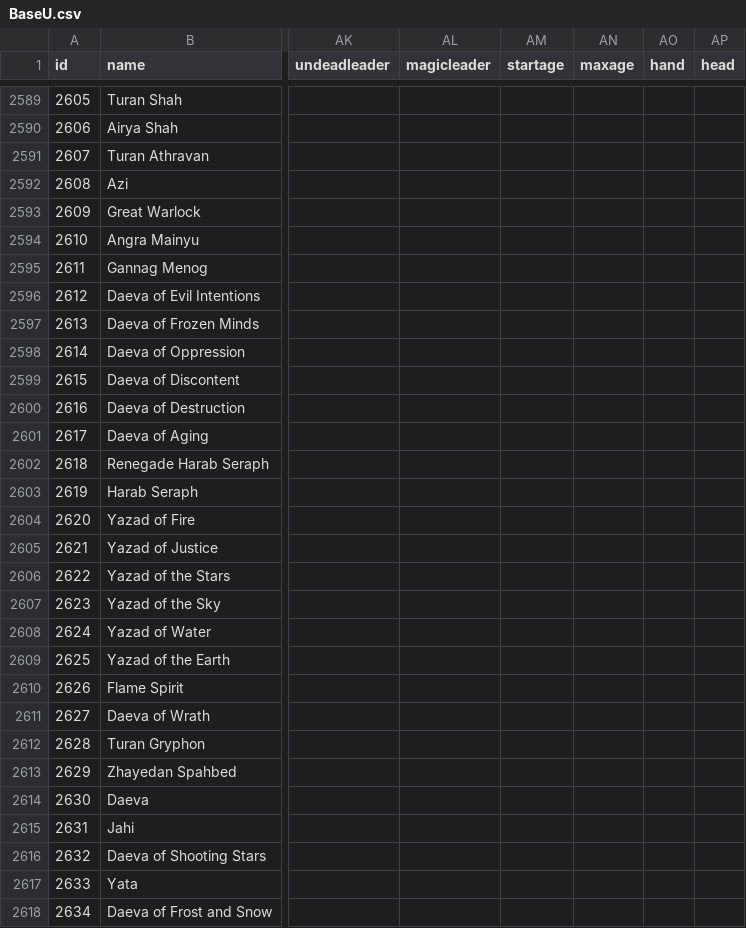
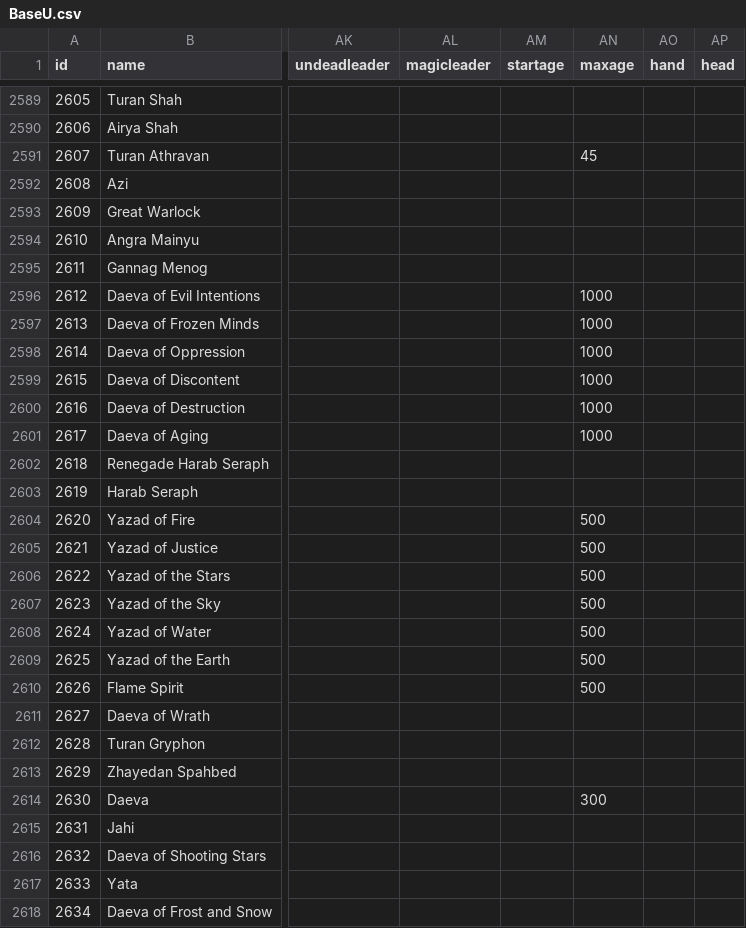
Before and after one commit to larzm42/dom4inspector, a CSV file: gamedata/BaseU.csv, drawn as a sheet; only a part is shown, gaps mark what is left out; the diff covers the shown part only; the diff names each change by its address in the sheet, - before the commit and + after, or states it on an @@ line.

Commit message:
Startage and maxage.

```diff
--- a/gamedata/BaseU.csv
+++ b/gamedata/BaseU.csv
-AN2591 (maxage): (empty)
+AN2591 (maxage): 45
-AN2596:AN2601 (maxage): (empty)
+AN2596:AN2601 (maxage): 1000
-AN2604:AN2610 (maxage): (empty)
+AN2604:AN2610 (maxage): 500
-AN2614 (maxage): (empty)
+AN2614 (maxage): 300
```
Also changed, not shown: 145 edited cells elsewhere in this file, 1 other file.
